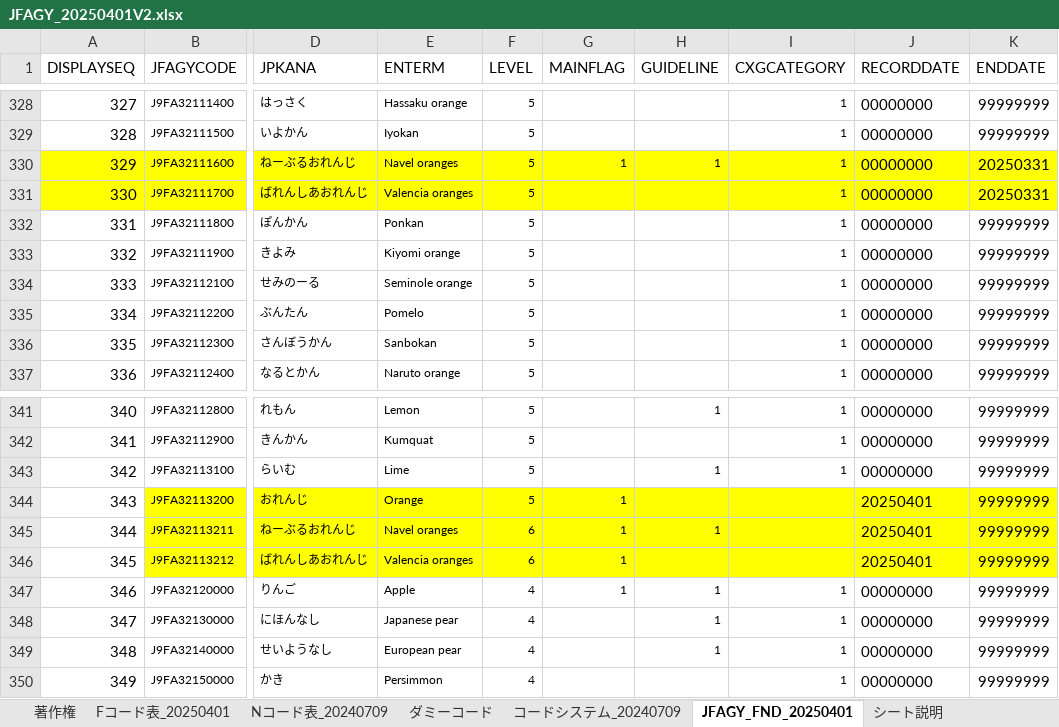
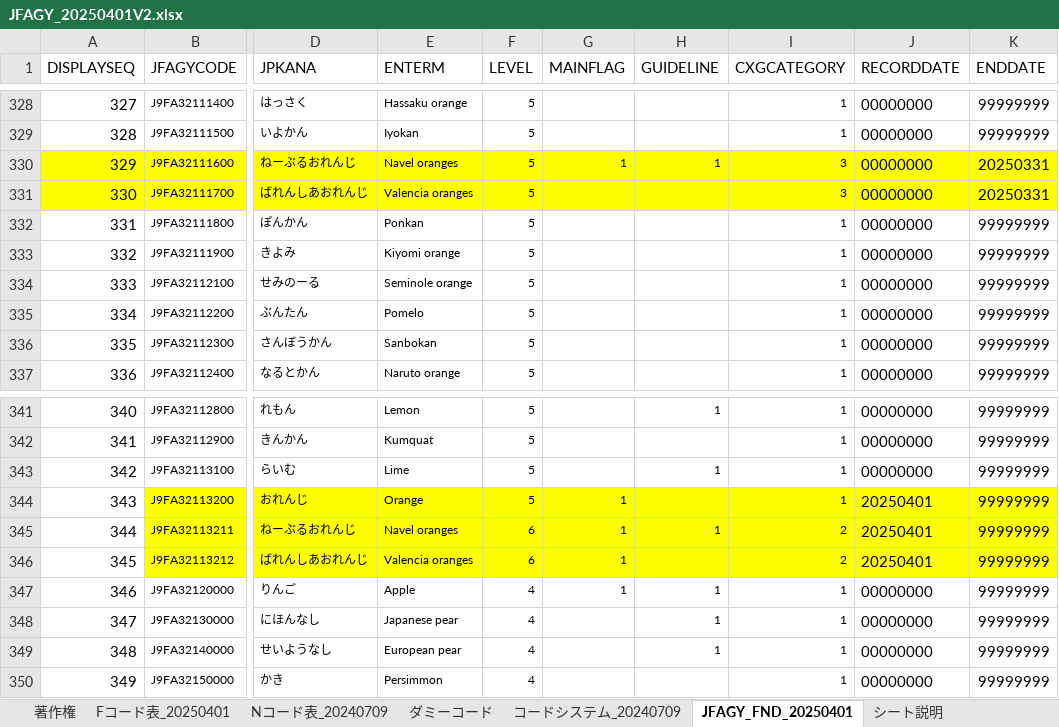
Before and after one commit to jami-fhir-jp-wg/JFAGY, an Excel workbook: download_files/JFAGY_20250401V2.xlsx, sheet JFAGY_FND_20250401, drawn as a sheet; only a part is shown, gaps mark what is left out; values as stored, in another font and other column widths than the file's, no borders; the diff names each change by its address in the sheet, - before the commit and + after, or states it on an @@ line.

```diff
--- a/download_files/JFAGY_20250401V2.xlsx (sheet JFAGY_FND_20250401)
+++ b/download_files/JFAGY_20250401V2.xlsx (sheet JFAGY_FND_20250401)
-I330:I331 (CXGCATEGORY): 1
+I330:I331 (CXGCATEGORY): 3
-I344 (CXGCATEGORY): (empty)
+I344 (CXGCATEGORY): 1
-I345:I346 (CXGCATEGORY): (empty)
+I345:I346 (CXGCATEGORY): 2
```
Also changed, not shown: 6 other files.
